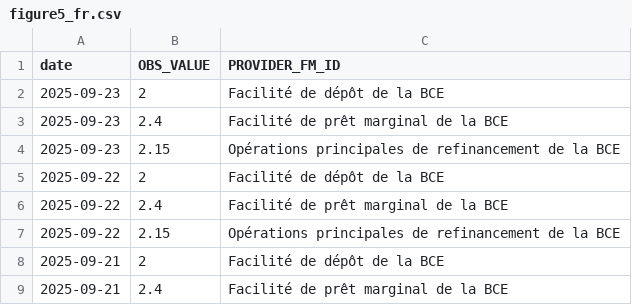
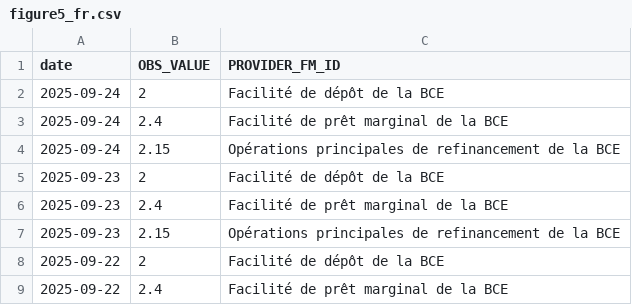
Before and after one commit to Francois-Geerolf/MD2025-06-stance, a CSV file: csv/figure5_fr.csv, drawn as a sheet; only a part is shown; the shorter side is filled out with more unchanged rows; the diff names each change by its address in the sheet, - before the commit and + after, or states it on an @@ line.

```diff
--- a/csv/figure5_fr.csv
+++ b/csv/figure5_fr.csv
+row 2: 2025-09-24 | 2 | Facilité de dépôt de la BCE
+row 3: 2025-09-24 | 2.4 | Facilité de prêt marginal de la BCE
+row 4: 2025-09-24 | 2.15 | Opérations principales de refinancement de la BCE
```
Also changed, not shown: csv/figure5.csv, csv/figure6.csv, 23 other files.
